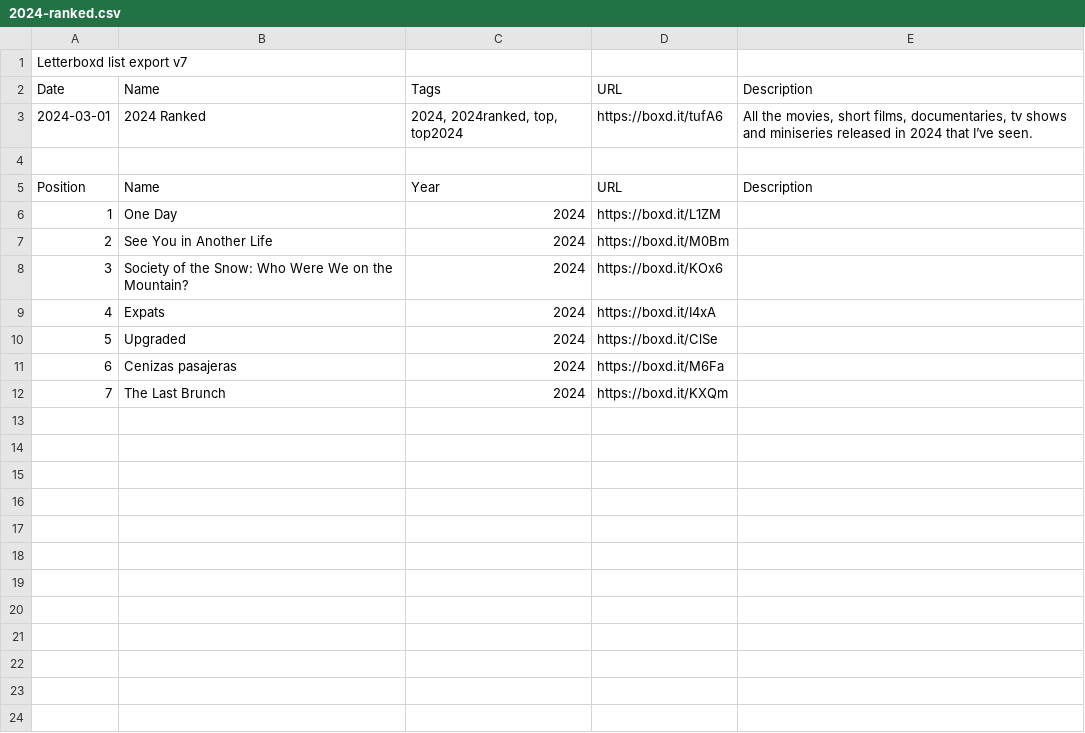
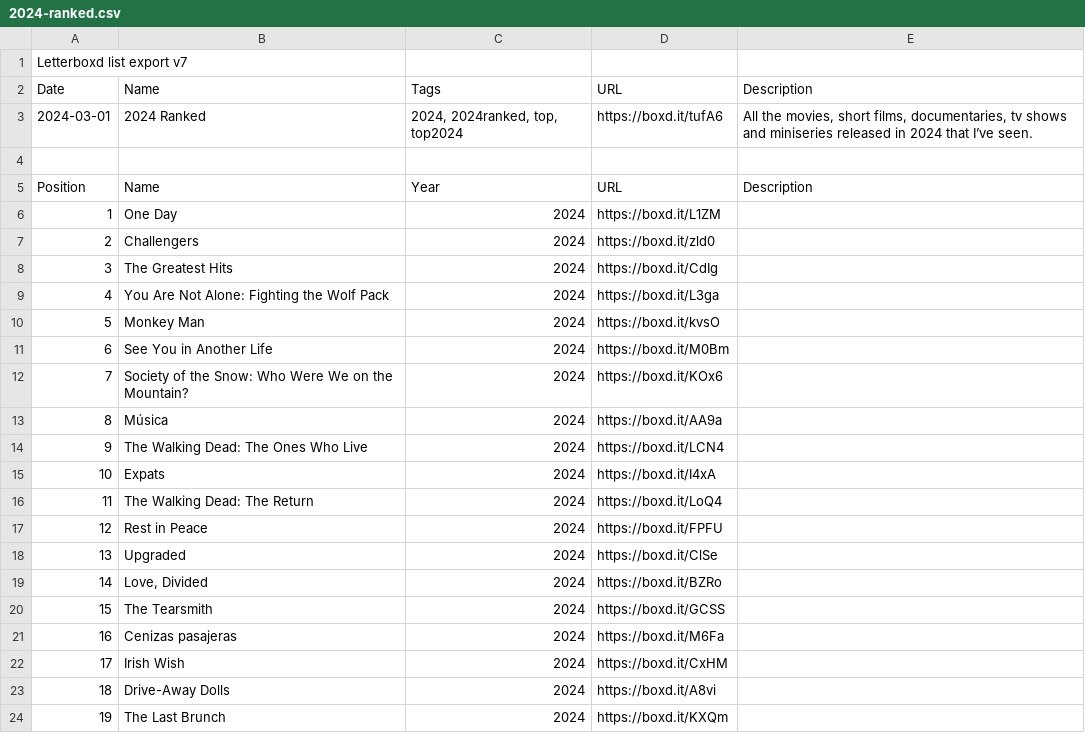
Before and after one commit to AgosVenezia/Letterboxd-aguitov, a CSV file: lists/2024-ranked.csv, drawn as a sheet; addresses are those after the commit; the diff names each change by its address in the sheet, - before the commit and + after, or states it on an @@ line.

```diff
--- a/lists/2024-ranked.csv
+++ b/lists/2024-ranked.csv
+row 7: 2 | Challengers | 2024 | https://boxd.it/zld0
+row 8: 3 | The Greatest Hits | 2024 | https://boxd.it/CdIg
+row 9: 4 | You Are Not Alone: Fighting the Wolf Pack | 2024 | https://boxd.it/L3ga
+row 10: 5 | Monkey Man | 2024 | https://boxd.it/kvsO
@@ column A renumbered from row 11 down @@
+row 13: 8 | Música | 2024 | https://boxd.it/AA9a
+row 14: 9 | The Walking Dead: The Ones Who Live | 2024 | https://boxd.it/LCN4
+row 16: 11 | The Walking Dead: The Return | 2024 | https://boxd.it/LoQ4
+row 17: 12 | Rest in Peace | 2024 | https://boxd.it/FPFU
+row 19: 14 | Love, Divided | 2024 | https://boxd.it/BZRo
+row 20: 15 | The Tearsmith | 2024 | https://boxd.it/GCSS
+row 22: 17 | Irish Wish | 2024 | https://boxd.it/CxHM
+row 23: 18 | Drive-Away Dolls | 2024 | https://boxd.it/A8vi
```
Also changed, not shown: diary.csv, likes/films.csv, 16 other files.
